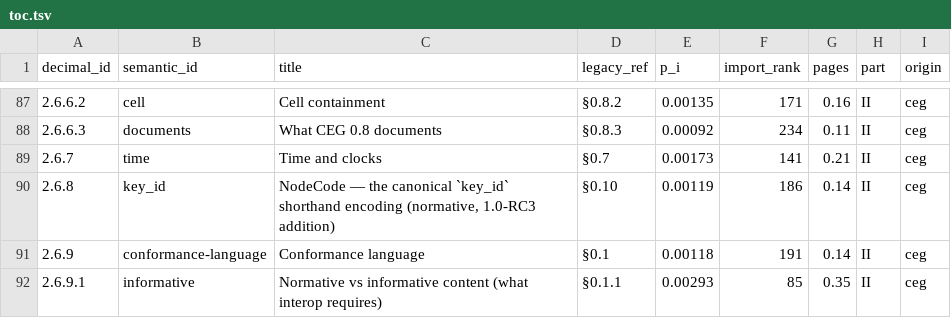
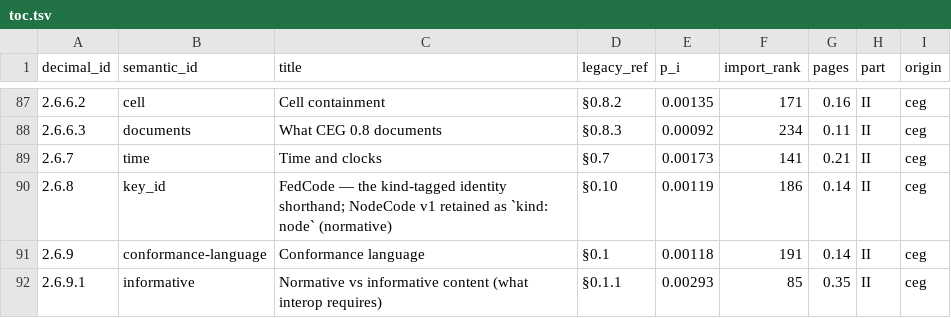
Before and after one commit to CIRISAI/CIRISConstitution, a TSV file: constitution/toc.tsv, drawn as a sheet; only a part is shown, gaps mark what is left out.

```diff
--- a/constitution/toc.tsv
+++ b/constitution/toc.tsv
@@ -89,3 +89,3 @@ decimal_id	semantic_id	title	legacy_ref	p_i	import_rank	pages	part	origin
 2.6.7	time	Time and clocks	§0.7	0.00173	141	0.21	II	ceg
-2.6.8	key_id	NodeCode — the canonical `key_id` shorthand encoding (normative, 1.0-RC3 addition)	§0.10	0.00119	186	0.14	II	ceg
+2.6.8	key_id	FedCode — the kind-tagged identity shorthand; NodeCode v1 retained as `kind: node` (normative)	§0.10	0.00119	186	0.14	II	ceg
 2.6.9	conformance-language	Conformance language	§0.1	0.00118	191	0.14	II	ceg
```
Also changed, not shown: constitution/claims.tsv, 5 other files.
